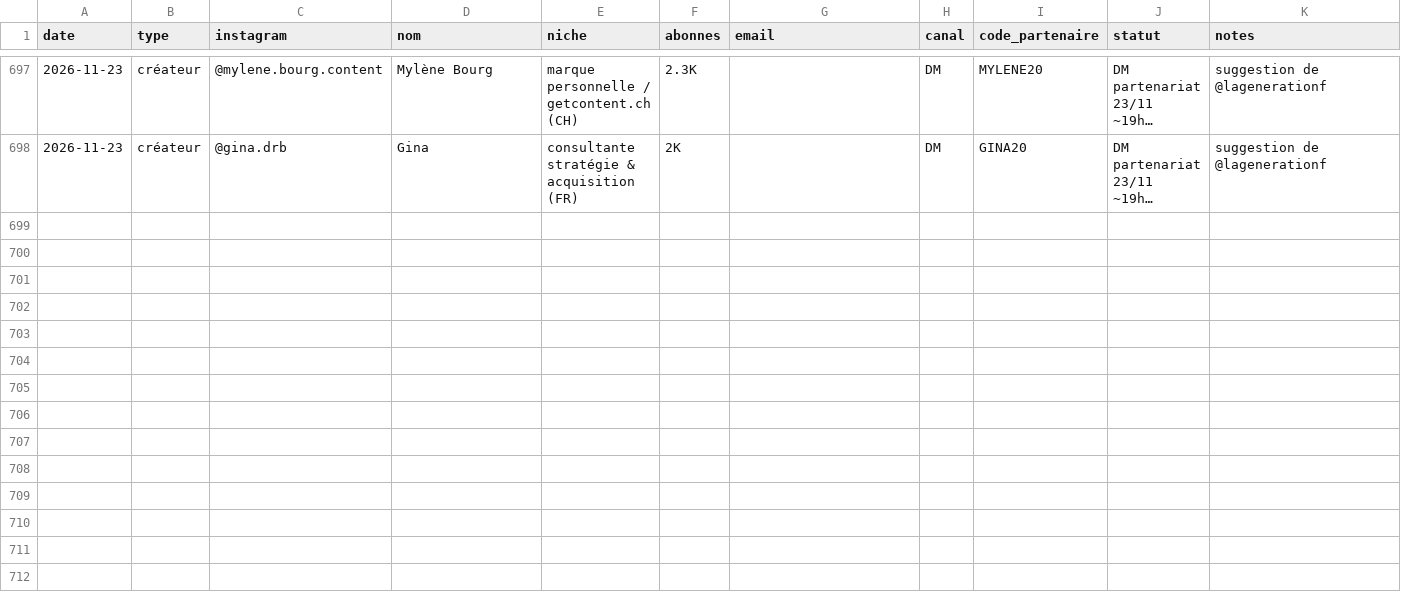
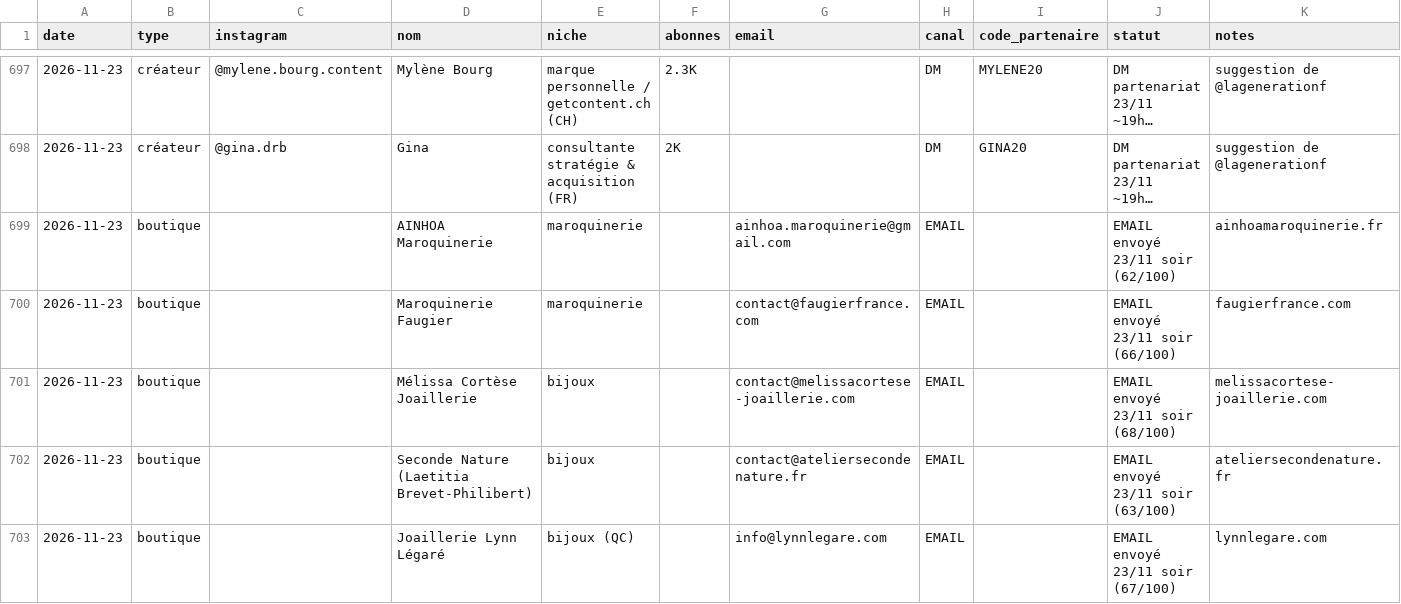
Before and after one commit to storescoreaudit-cmyk/storescore-audit.github.io, a CSV file: influenceurs.csv, drawn as a sheet; only a part is shown, gaps mark what is left out; long unchanged cells end in …; rows hold the shown columns only; the diff covers the shown part only; the diff names each change by its address in the sheet, - before the commit and + after, or states it on an @@ line.

```diff
--- a/influenceurs.csv
+++ b/influenceurs.csv
+row 699: 2026-11-23 | boutique |  | AINHOA Maroquinerie | maroquinerie |  | ainhoa.maroquinerie@gmail.com | EMAIL |  | EMAIL envoyé 23/11 soir (62/100) | ainhoamaroquinerie.fr
+row 700: 2026-11-23 | boutique |  | Maroquinerie Faugier | maroquinerie |  | contact@faugierfrance.com | EMAIL |  | EMAIL envoyé 23/11 soir (66/100) | faugierfrance.com
+row 701: 2026-11-23 | boutique |  | Mélissa Cortèse Joaillerie | bijoux |  | contact@melissacortese-joaillerie.com | EMAIL |  | EMAIL envoyé 23/11 soir (68/100) | melissacortese-joaillerie.com
+row 702: 2026-11-23 | boutique |  | Seconde Nature (Laetitia Brevet-Philibert) | bijoux |  | contact@ateliersecondenature.fr | EMAIL |  | EMAIL envoyé 23/11 soir (63/100) | ateliersecondenature.fr
+row 703: 2026-11-23 | boutique |  | Joaillerie Lynn Légaré | bijoux (QC) |  | info@lynnlegare.com | EMAIL |  | EMAIL envoyé 23/11 soir (67/100) | lynnlegare.com
```
Also changed, not shown: 14 added rows elsewhere in this file.
